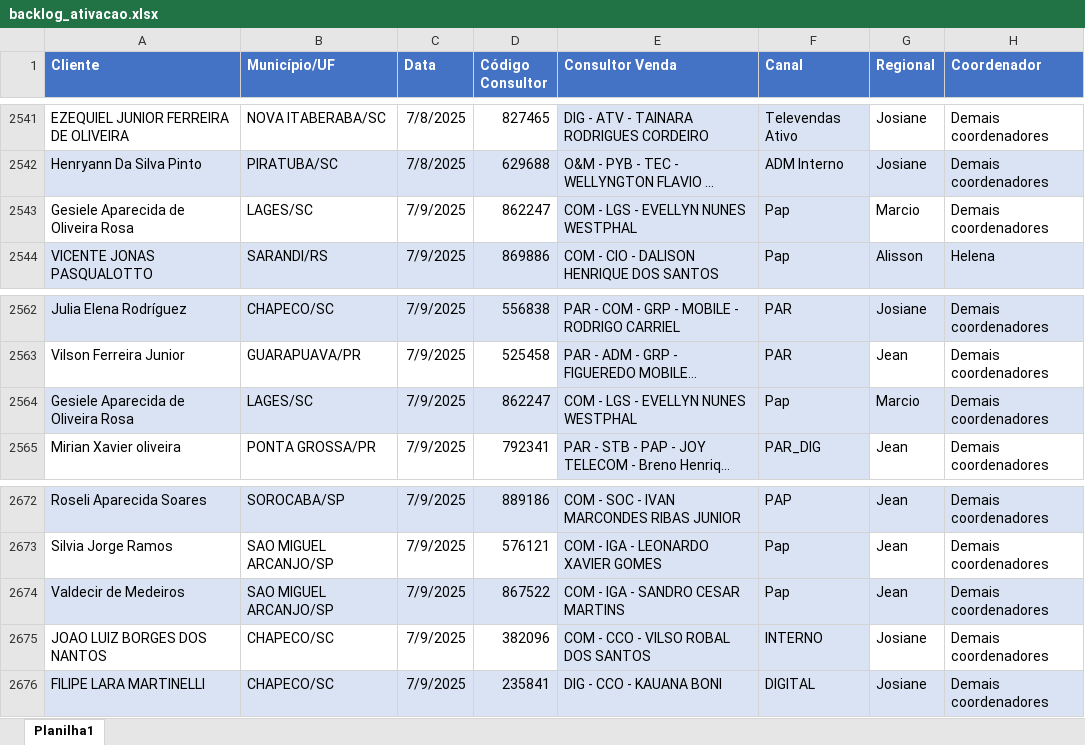
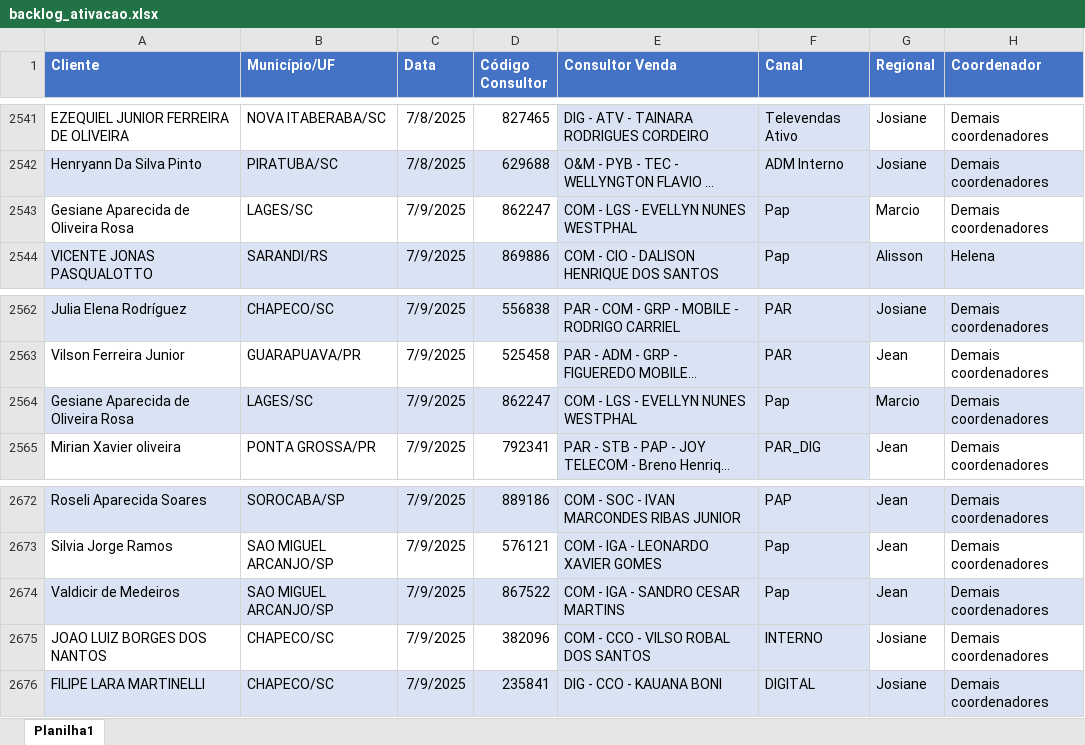
Before and after one commit to ajcds38/V2-crm-dominus, an Excel workbook: crm_dominus/apps/dados/backlog_ativacao.xlsx, sheet Planilha1, drawn as a sheet; only a part is shown, gaps mark what is left out; long unchanged cells end in …; values as stored, in another font and other column widths than the file's, no borders; the diff covers the shown part only; the diff names each change by its address in the sheet, - before the commit and + after, or states it on an @@ line.

```diff
--- a/crm_dominus/apps/dados/backlog_ativacao.xlsx (sheet Planilha1)
+++ b/crm_dominus/apps/dados/backlog_ativacao.xlsx (sheet Planilha1)
-A2543 (Cliente): Gesiele Aparecida de Oliveira Rosa
+A2543 (Cliente): Gesiane Aparecida de Oliveira Rosa
-A2564 (Cliente): Gesiele Aparecida de Oliveira Rosa
+A2564 (Cliente): Gesiane Aparecida de Oliveira Rosa
-A2674 (Cliente): Valdecir de Medeiros
+A2674 (Cliente): Valdicir de Medeiros
```
Also changed, not shown: 236 added rows elsewhere in this sheet, crm_dominus/apps/dados/backlog_adesao.xlsx, 3 other files.
